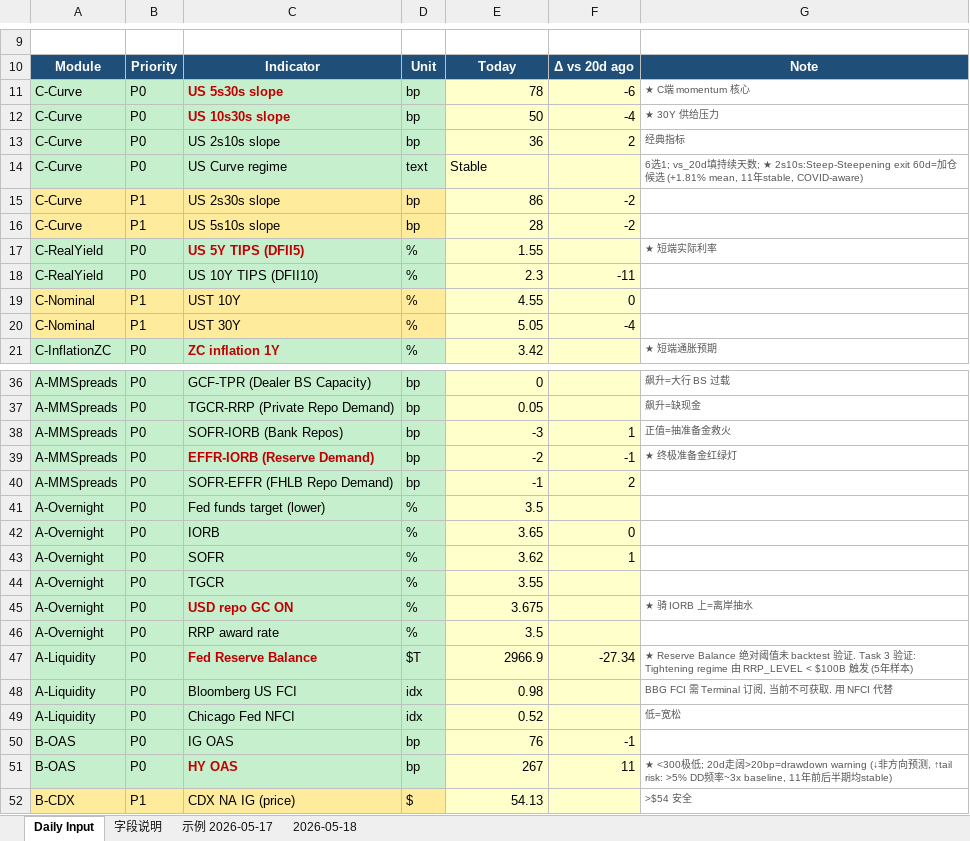
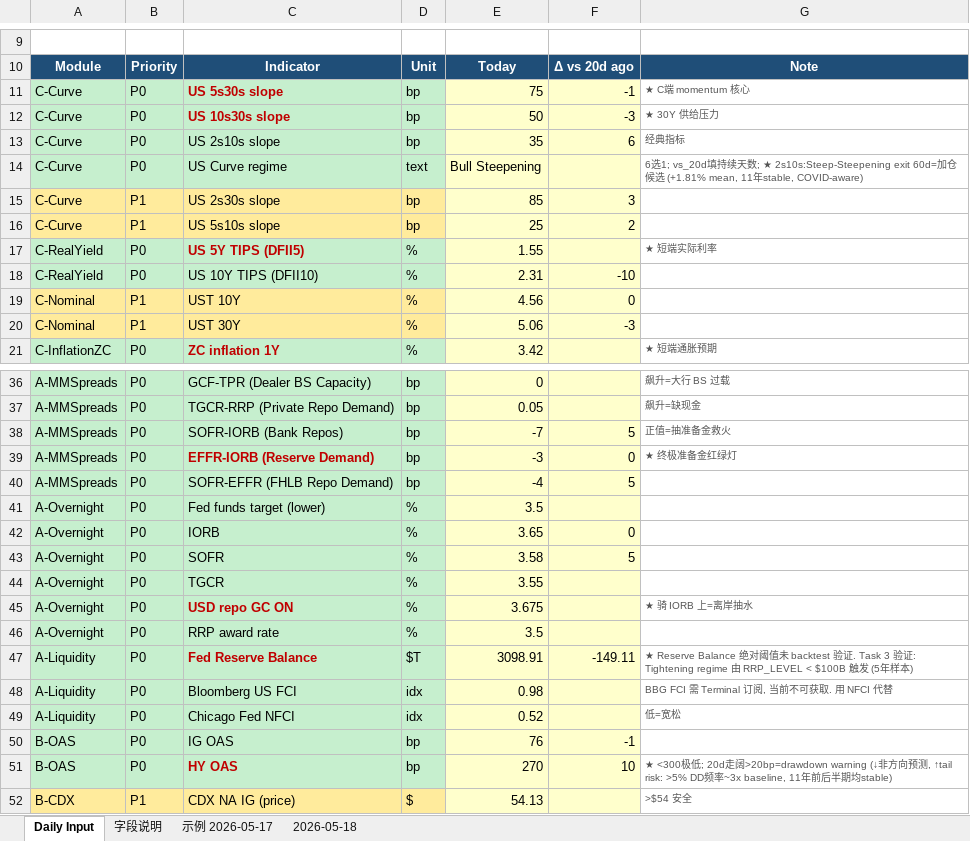
Before and after one commit to slowqqwin-beep/liquidity-monitor, an Excel workbook: template_cleaned_v2.xlsx, sheet Daily Input, drawn as a sheet; only a part is shown, gaps mark what is left out; values as stored, in another font and other column widths than the file's, no borders; the diff covers the shown part only; the diff names each change by its address in the sheet, - before the commit and + after, or states it on an @@ line.

```diff
--- a/template_cleaned_v2.xlsx (sheet Daily Input)
+++ b/template_cleaned_v2.xlsx (sheet Daily Input)
-E11: 78
+E11: 75
-F11: -6
+F11: -1
-F12: -4
+F12: -3
-E13: 36
+E13: 35
-F13: 2
+F13: 6
-E14: Stable
+E14: Bull Steepening
-E15: 86
+E15: 85
-F15: -2
+F15: 3
-E16: 28
+E16: 25
-F16: -2
+F16: 2
-E18: 2.3
+E18: 2.31
-F18: -11
+F18: -10
-E19: 4.55
+E19: 4.56
-E20: 5.05
+E20: 5.06
-F20: -4
+F20: -3
-E38: -3
+E38: -7
-F38: 1
+F38: 5
-E39: -2
+E39: -3
-F39: -1
+F39: 0
-E40: -1
+E40: -4
-F40: 2
+F40: 5
-E43: 3.62
+E43: 3.58
-F43: 1
+F43: 5
-E47: 2966.9
+E47: 3098.91
-F47: -27.34
+F47: -149.11
-E51: 267
+E51: 270
-F51: 11
+F51: 10
```
Also changed, not shown: 8 edited cells elsewhere in this sheet, 5 other files.
